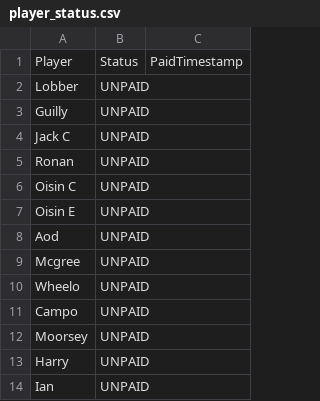
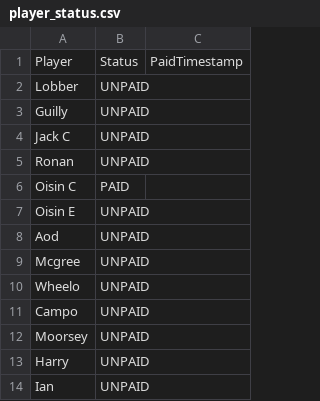
Before and after one commit to oisincarroll296/wc2026-sweepstake, a CSV file: data/player_status.csv, drawn as a sheet.

```diff
--- a/data/player_status.csv
+++ b/data/player_status.csv
@@ -5,3 +5,3 @@ Jack C,UNPAID,
 Ronan,UNPAID,
-Oisin C,UNPAID,
+Oisin C,PAID,
 Oisin E,UNPAID,
```
Also changed, not shown: data/player_picks.csv, 15 other files.
